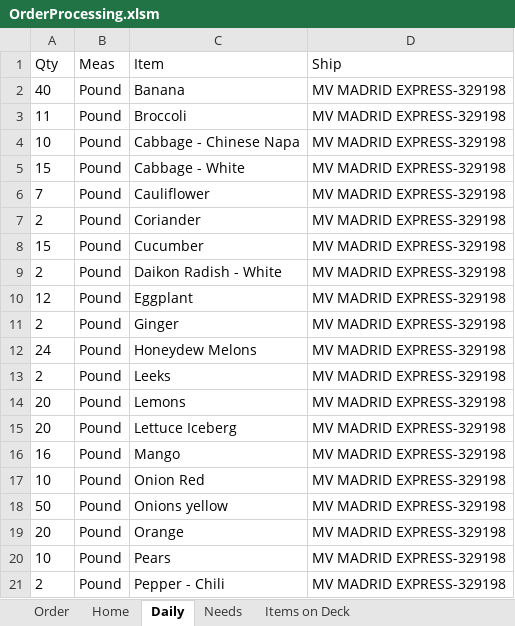
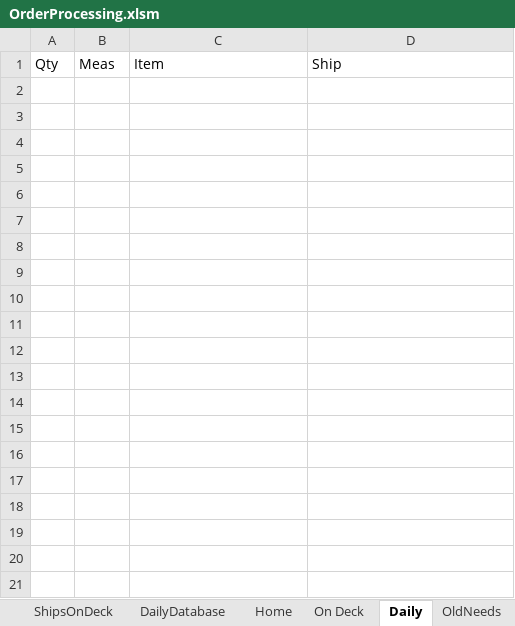
Before and after one commit to jiovinejr/VBAOrderProcessing, an Excel workbook: OrderProcessing.xlsm, sheet Daily, drawn as a sheet; only a part is shown; values as stored, in another font and other column widths than the file's, no borders; the diff covers the shown part only; the diff names each change by its address in the sheet, - before the commit and + after, or states it on an @@ line.

```diff
--- a/OrderProcessing.xlsm (sheet Daily)
+++ b/OrderProcessing.xlsm (sheet Daily)
@@ sheet tab unhidden: ShipsOnDeck @@
@@ sheet tab unhidden: DailyDatabase @@
@@ sheet tab unhidden: On Deck @@
+sheet tab: OldNeeds
-row 2: 40 | Pound | Banana | MV MADRID EXPRESS-329198
-row 3: 11 | Pound | Broccoli | MV MADRID EXPRESS-329198
-row 4: 10 | Pound | Cabbage - Chinese Napa | MV MADRID EXPRESS-329198
-row 5: 15 | Pound | Cabbage - White | MV MADRID EXPRESS-329198
-row 6: 7 | Pound | Cauliflower | MV MADRID EXPRESS-329198
-row 7: 2 | Pound | Coriander | MV MADRID EXPRESS-329198
-row 8: 15 | Pound | Cucumber | MV MADRID EXPRESS-329198
-row 9: 2 | Pound | Daikon Radish - White | MV MADRID EXPRESS-329198
-row 10: 12 | Pound | Eggplant | MV MADRID EXPRESS-329198
-row 11: 2 | Pound | Ginger | MV MADRID EXPRESS-329198
-row 12: 24 | Pound | Honeydew Melons | MV MADRID EXPRESS-329198
-row 13: 2 | Pound | Leeks | MV MADRID EXPRESS-329198
-row 14: 20 | Pound | Lemons | MV MADRID EXPRESS-329198
-row 15: 20 | Pound | Lettuce Iceberg | MV MADRID EXPRESS-329198
-row 16: 16 | Pound | Mango | MV MADRID EXPRESS-329198
-row 17: 10 | Pound | Onion Red | MV MADRID EXPRESS-329198
-row 18: 50 | Pound | Onions yellow | MV MADRID EXPRESS-329198
-row 19: 20 | Pound | Orange | MV MADRID EXPRESS-329198
-row 20: 10 | Pound | Pears | MV MADRID EXPRESS-329198
-row 21: 2 | Pound | Pepper - Chili | MV MADRID EXPRESS-329198
```
Also changed, not shown: 44 removed rows elsewhere in this sheet, sheet Needs, sheet Order, sheet Items on Deck, other sheet tabs, charts or pictures, 12 other files.
